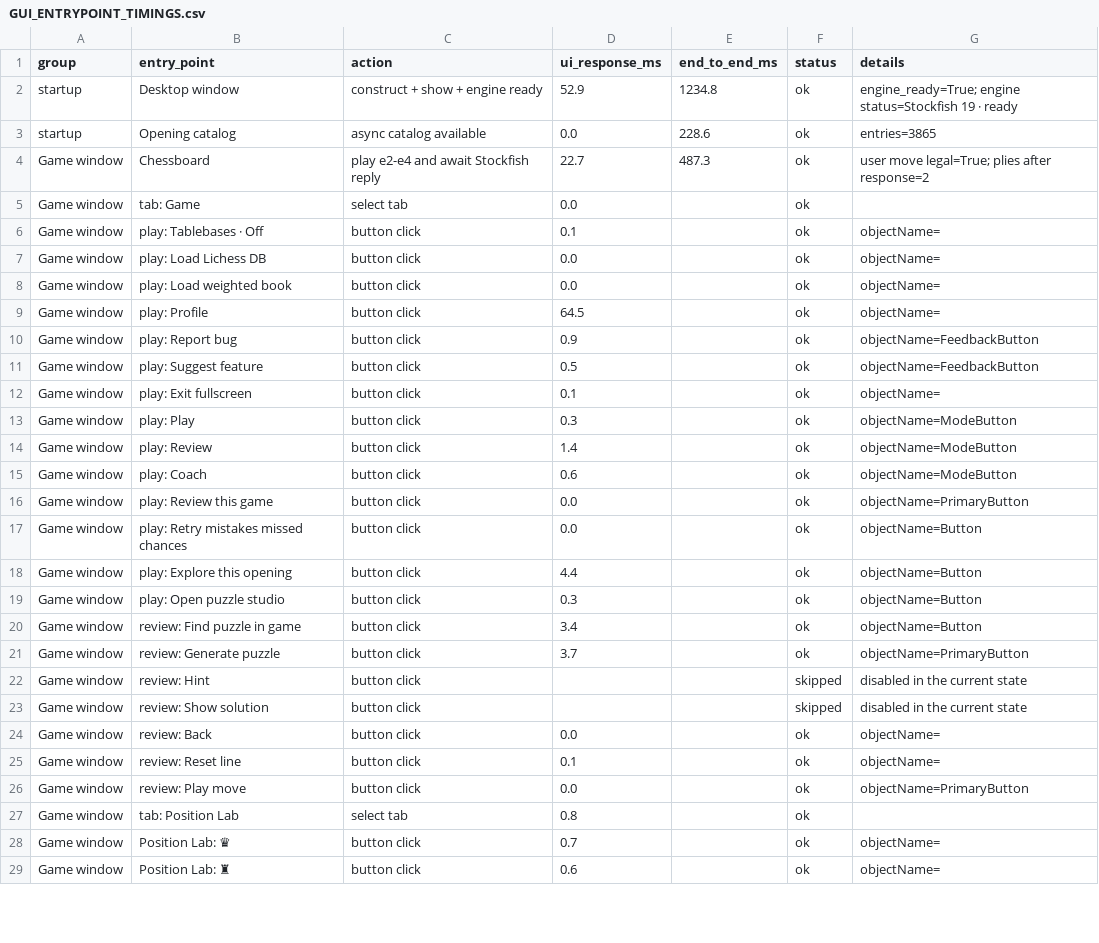
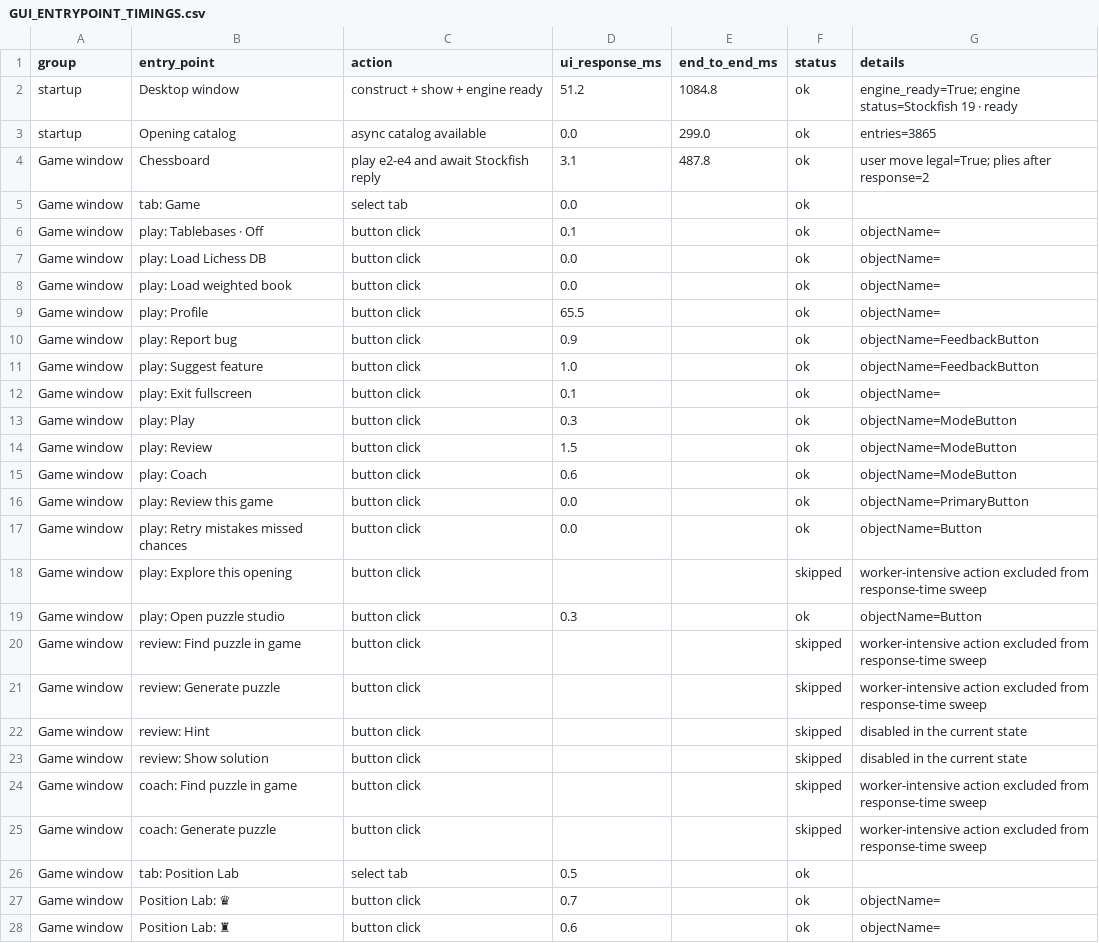
Before and after one commit to JIMMYJAMTHEVERYFATMAN/Chess, a CSV file: GUI_ENTRYPOINT_TIMINGS.csv, drawn as a sheet; only a part is shown; the diff covers the shown part only.

```diff
--- a/GUI_ENTRYPOINT_TIMINGS.csv
+++ b/GUI_ENTRYPOINT_TIMINGS.csv
@@ -1,5 +1,5 @@
 group,entry_point,action,ui_response_ms,end_to_end_ms,status,details
-startup,Desktop window,construct + show + engine ready,52.9,1234.8,ok,engine_ready=True; engine status=Stockfish 19 · ready
-startup,Opening catalog,async catalog available,0.0,228.6,ok,entries=3865
-Game window,Chessboard,play e2-e4 and await Stockfish reply,22.7,487.3,ok,user move legal=True; plies after response=2
+startup,Desktop window,construct + show + engine ready,51.2,1084.8,ok,engine_ready=True; engine status=Stockfish 19 · ready
+startup,Opening catalog,async catalog available,0.0,299.0,ok,entries=3865
+Game window,Chessboard,play e2-e4 and await Stockfish reply,3.1,487.8,ok,user move legal=True; plies after response=2
 Game window,tab: Game,select tab,0.0,,ok,
@@ -8,8 +8,8 @@ Game window,play: Load Lichess DB,button click,0.0,,ok,objectName=
 Game window,play: Load weighted book,button click,0.0,,ok,objectName=
-Game window,play: Profile,button click,64.5,,ok,objectName=
+Game window,play: Profile,button click,65.5,,ok,objectName=
 Game window,play: Report bug,button click,0.9,,ok,objectName=FeedbackButton
-Game window,play: Suggest feature,button click,0.5,,ok,objectName=FeedbackButton
+Game window,play: Suggest feature,button click,1.0,,ok,objectName=FeedbackButton
 Game window,play: Exit fullscreen,button click,0.1,,ok,objectName=
 Game window,play: Play,button click,0.3,,ok,objectName=ModeButton
-Game window,play: Review,button click,1.4,,ok,objectName=ModeButton
+Game window,play: Review,button click,1.5,,ok,objectName=ModeButton
 Game window,play: Coach,button click,0.6,,ok,objectName=ModeButton
@@ -17,12 +17,11 @@ Game window,play: Review this game,button click,0.0,,ok,objectName=PrimaryButton
 Game window,play: Retry mistakes  missed chances,button click,0.0,,ok,objectName=Button
-Game window,play: Explore this opening,button click,4.4,,ok,objectName=Button
+Game window,play: Explore this opening,button click,,,skipped,worker-intensive action excluded from response-time sweep
 Game window,play: Open puzzle studio,button click,0.3,,ok,objectName=Button
-Game window,review: Find puzzle in game,button click,3.4,,ok,objectName=Button
-Game window,review: Generate puzzle,button click,3.7,,ok,objectName=PrimaryButton
+Game window,review: Find puzzle in game,button click,,,skipped,worker-intensive action excluded from response-time sweep
+Game window,review: Generate puzzle,button click,,,skipped,worker-intensive action excluded from response-time sweep
 Game window,review: Hint,button click,,,skipped,disabled in the current state
 Game window,review: Show solution,button click,,,skipped,disabled in the current state
-Game window,review: Back,button click,0.0,,ok,objectName=
-Game window,review: Reset line,button click,0.1,,ok,objectName=
-Game window,review: Play move,button click,0.0,,ok,objectName=PrimaryButton
-Game window,tab: Position Lab,select tab,0.8,,ok,
+Game window,coach: Find puzzle in game,button click,,,skipped,worker-intensive action excluded from response-time sweep
+Game window,coach: Generate puzzle,button click,,,skipped,worker-intensive action excluded from response-time sweep
+Game window,tab: Position Lab,select tab,0.5,,ok,
 Game window,Position Lab: ♛,button click,0.7,,ok,objectName=
```
Also changed, not shown: 2 added rows, 10 removed rows and 45 edited cells elsewhere in this file, 13 other files.
